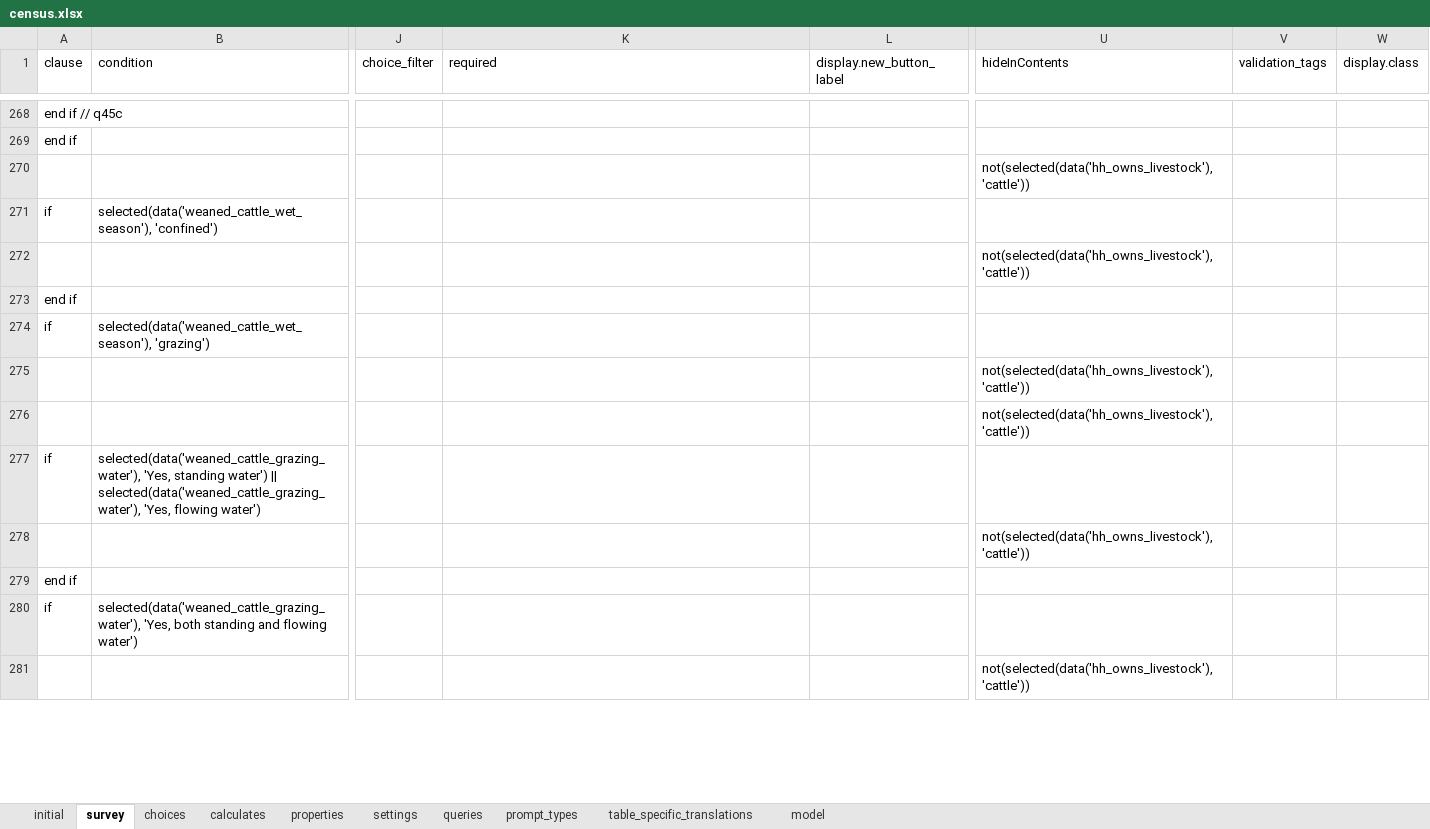
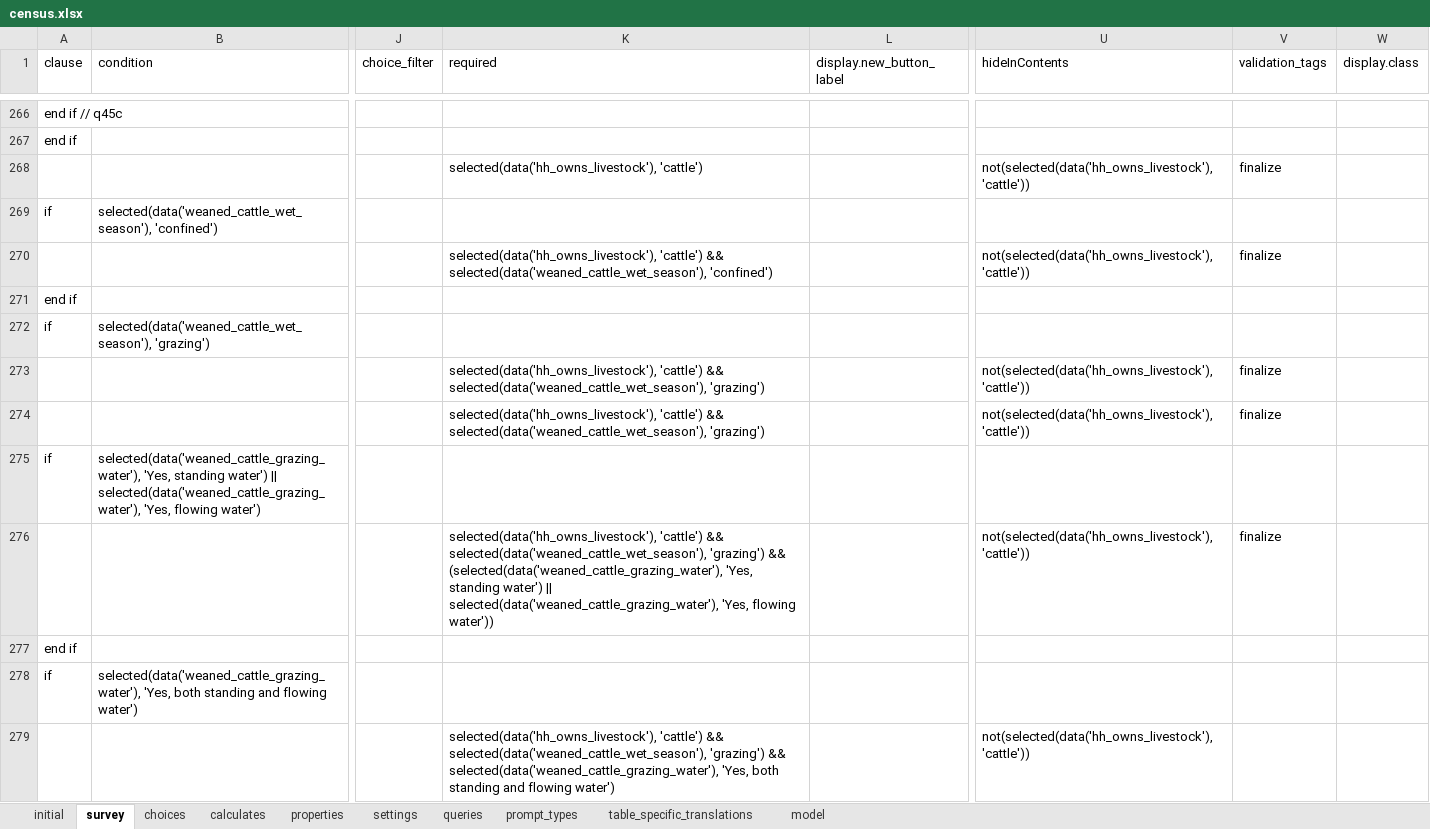
Before and after one commit to karoliscfd/bohemia, an Excel workbook: odkx/app/config/tables/census/forms/census/census.xlsx, sheet survey, drawn as a sheet; only a part is shown, gaps mark what is left out; values as stored, in another font and other column widths than the file's, no borders; addresses are those after the commit; the diff covers the shown part only; the diff names each change by its address in the sheet, - before the commit and + after, or states it on an @@ line.

Commit message:
Mark census questions as required

```diff
--- a/odkx/app/config/tables/census/forms/census/census.xlsx (sheet survey)
+++ b/odkx/app/config/tables/census/forms/census/census.xlsx (sheet survey)
-K268 (required): (empty)
+K268 (required): selected(data('hh_owns_livestock'), 'cattle')
-V268 (validation_tags): (empty)
+V268 (validation_tags): finalize
-K270 (required): (empty)
+K270 (required): selected(data('hh_owns_livestock'), 'cattle') && selected(data('weaned_cattle_wet_season'), 'confined')
-V270 (validation_tags): (empty)
+V270 (validation_tags): finalize
-K273:K274 (required): (empty)
+K273:K274 (required): selected(data('hh_owns_livestock'), 'cattle') && selected(data('weaned_cattle_wet_season'), 'grazing')
-V273:V274 (validation_tags): (empty)
+V273:V274 (validation_tags): finalize
-K276 (required): (empty)
+K276 (required): selected(data('hh_owns_livestock'), 'cattle') && selected(data('weaned_cattle_wet_season'), 'grazing') && (selected(data('weaned_cattle_grazing_water'), 'Yes, standing water') || selected(data('weaned_cattle_grazing_water'), 'Yes, flowing water'))
-V276 (validation_tags): (empty)
+V276 (validation_tags): finalize
-K279 (required): (empty)
+K279 (required): selected(data('hh_owns_livestock'), 'cattle') && selected(data('weaned_cattle_wet_season'), 'grazing') && selected(data('weaned_cattle_grazing_water'), 'Yes, both standing and flowing water')
```
Also changed, not shown: 2 removed rows and 130 edited cells elsewhere in this sheet, sheet settings, formulas that keep their value, 1 other file.
